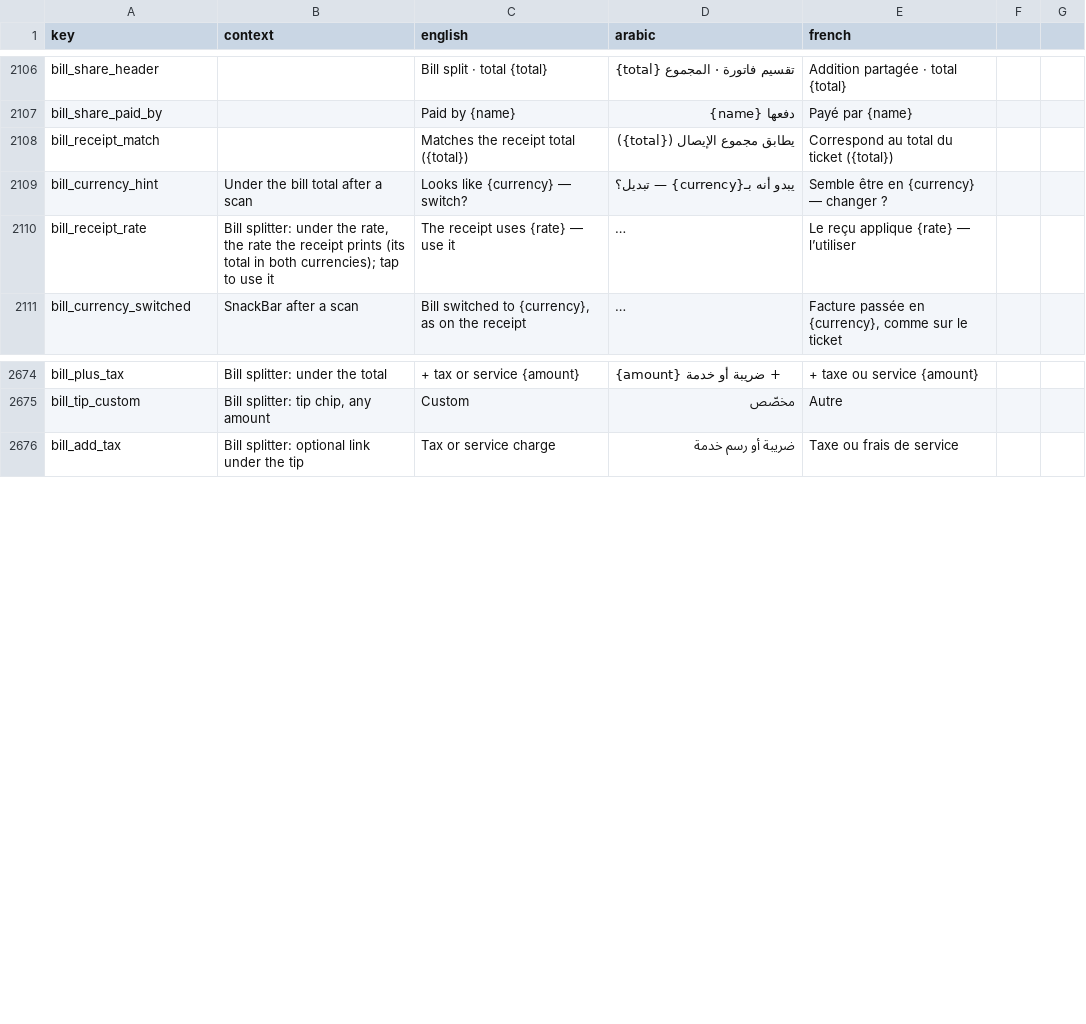
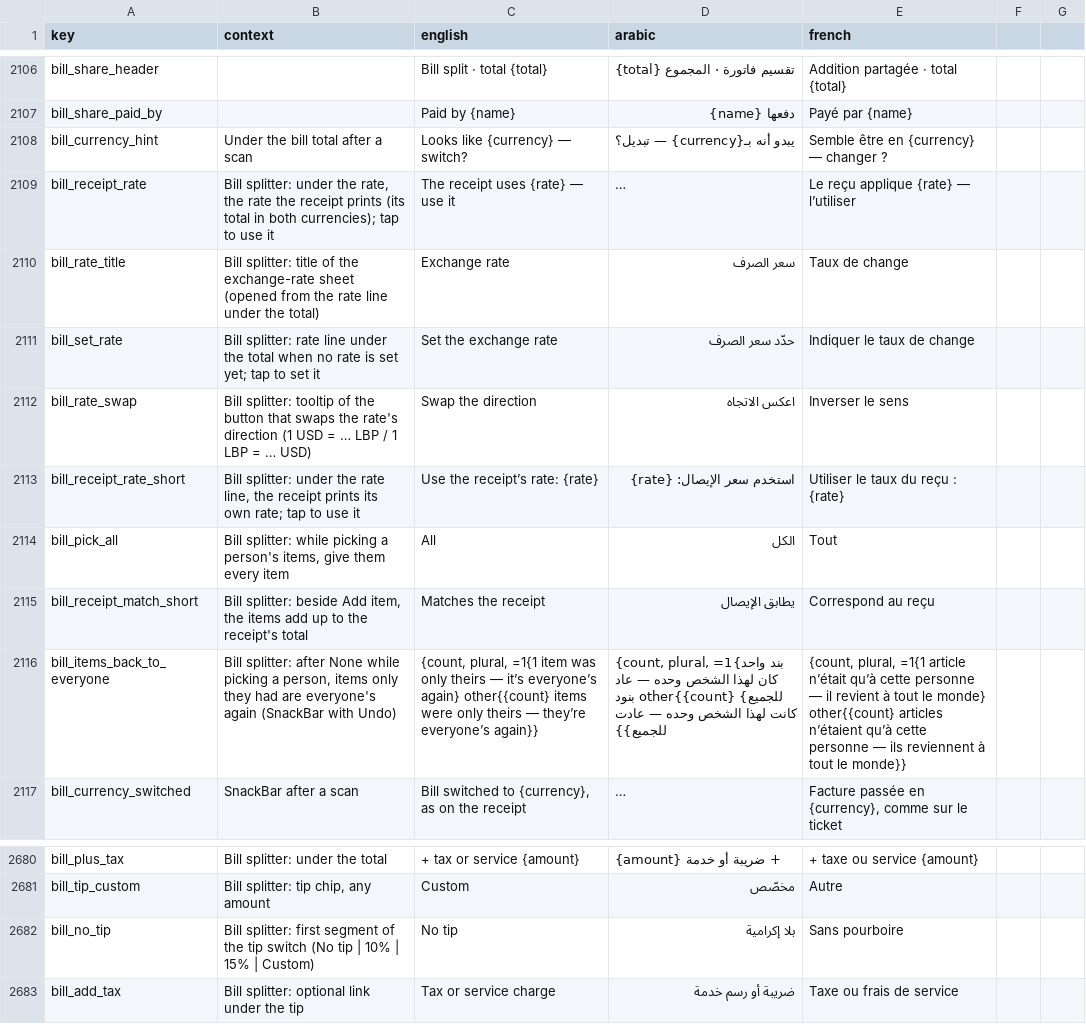
Before and after one commit to samerc/BudgetSeal, a CSV file: docs/i18n_strings.csv, drawn as a sheet; only a part is shown, gaps mark what is left out; long unchanged cells end in …; removed rows and columns are numbered as before the commit, all else as after; the diff names each change by its address in the sheet, - before the commit and + after, or states it on an @@ line.

```diff
--- a/docs/i18n_strings.csv
+++ b/docs/i18n_strings.csv
-row 2108: bill_receipt_match |  | Matches the receipt total ({total}) | يطابق مجموع الإيصال ({total}) | Correspond au total du ticket ({total})
+row 2110: bill_rate_title | Bill splitter: title of the exchange-rate sheet (opened from the rate line under the total) | Exchange rate | سعر الصرف | Taux de change
+row 2111: bill_set_rate | Bill splitter: rate line under the total when no rate is set yet; tap to set it | Set the exchange rate | حدّد سعر الصرف | Indiquer le taux de change
+row 2112: bill_rate_swap | Bill splitter: tooltip of the button that swaps the rate's direction (1 USD = … LBP / 1 LBP = … USD) | Swap the direction | اعكس الاتجاه | Inverser le sens
+row 2113: bill_receipt_rate_short | Bill splitter: under the rate line, the receipt prints its own rate; tap to use it | Use the receipt’s rate: {rate} | استخدم سعر الإيصال: {rate} | Utiliser le taux du reçu : {rate}
+row 2114: bill_pick_all | Bill splitter: while picking a person's items, give them every item | All | الكل | Tout
+row 2115: bill_receipt_match_short | Bill splitter: beside Add item, the items add up to the receipt's total | Matches the receipt | يطابق الإيصال | Correspond au reçu
+row 2116: bill_items_back_to_everyone | Bill splitter: after None while picking a person, items only they had are everyone's again (SnackBar with Undo) | {count, plural, =1{1 item was only theirs — it’s everyone’s again} other{{count} items were only theirs — they’re everyone’s again}} | {count, plural, =1{بند واحد كان لهذا الشخص وحده — عاد للجميع} other{{count} بنود كانت لهذا الشخص وحده — عادت للجميع}} | {count, plural, =1{1 article n’était qu’à cette personne — il revient à tout le monde} other{{count} articles n’étaient qu’à cette personne — ils reviennent à tout le monde}}
+row 2682: bill_no_tip | Bill splitter: first segment of the tip switch (No tip | 10% | 15% | Custom) | No tip | بلا إكرامية | Sans pourboire
```
Also changed, not shown: 12 other files.
